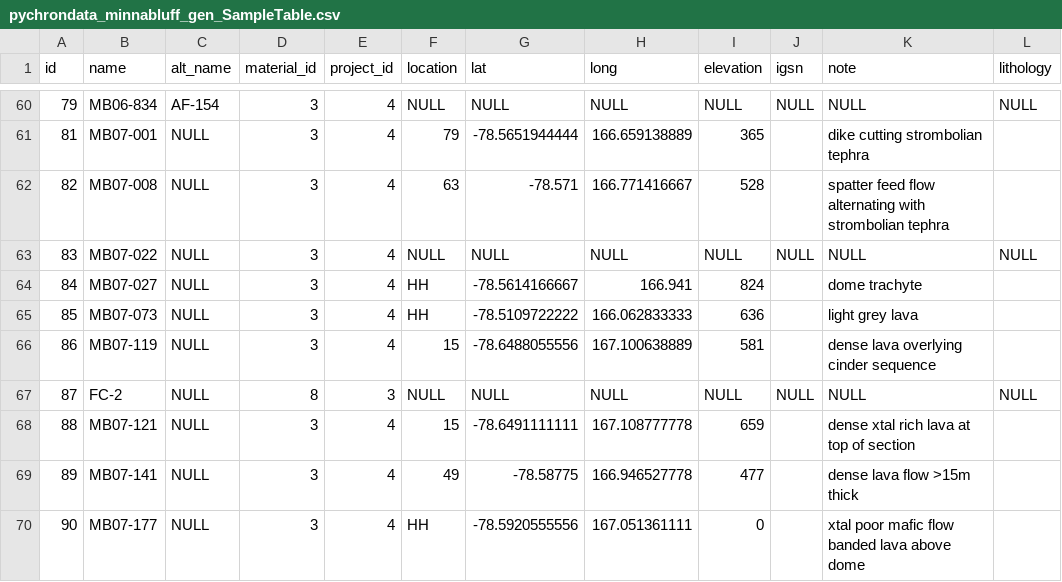
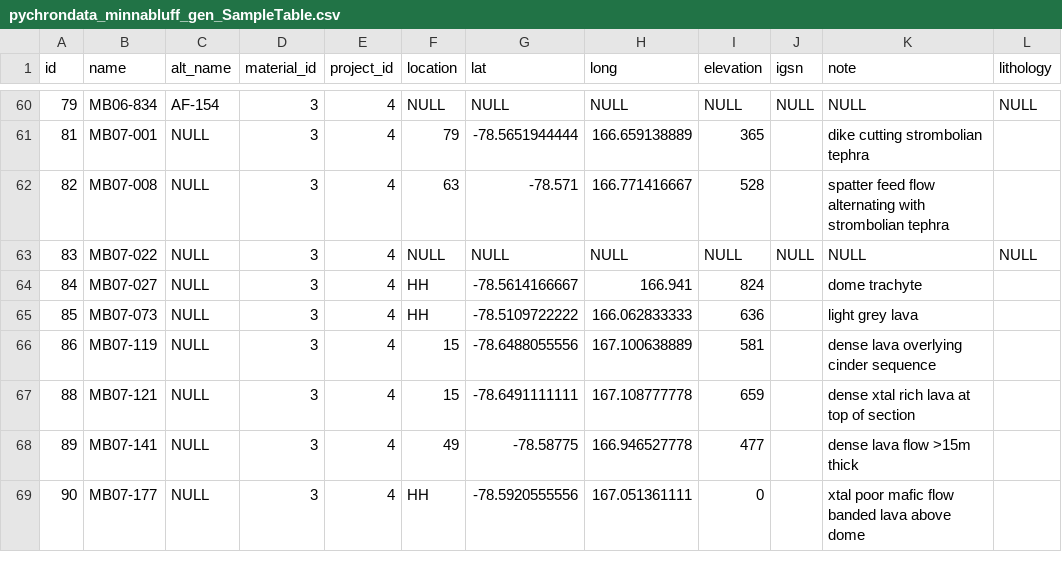
Before and after one commit to jirhiker/dissertation, a CSV file: data/minnabluff/pychrondata_csv/pychrondata_minnabluff_gen_SampleTable.csv, drawn as a sheet; only a part is shown, gaps mark what is left out; the diff names each change by its address in the sheet, - before the commit and + after, or states it on an @@ line.

Commit message:
removed duplicate fc-2 sample

```diff
--- a/data/minnabluff/pychrondata_csv/pychrondata_minnabluff_gen_SampleTable.csv
+++ b/data/minnabluff/pychrondata_csv/pychrondata_minnabluff_gen_SampleTable.csv
-row 67: 87 | FC-2 | NULL | 8 | 3 | NULL | NULL | NULL | NULL | NULL | NULL | NULL
```
Also changed, not shown: data/minnabluff/pychrondata_csv/pychrondata_minnabluff_gen_LabTable.csv.
